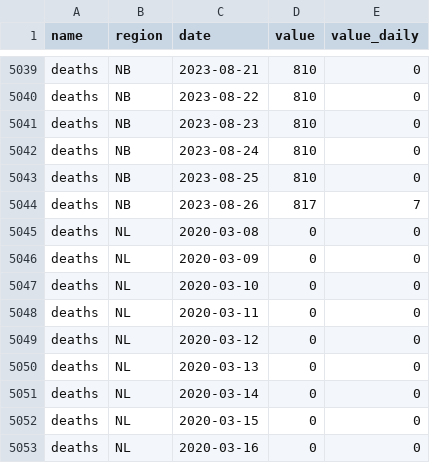
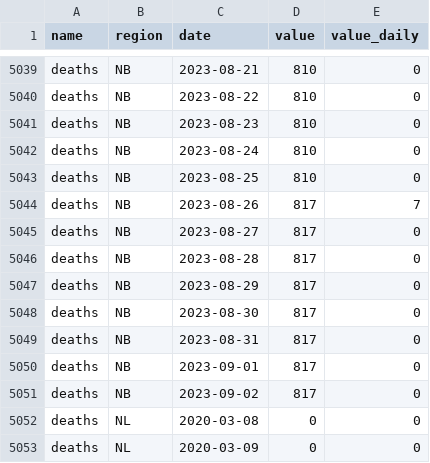
Before and after one commit to ccodwg/CovidTimelineCanada, a CSV file: data/pt/deaths_pt.csv, drawn as a sheet; only a part is shown, gaps mark what is left out; the shorter side is filled out with more unchanged rows; the diff names each change by its address in the sheet, - before the commit and + after, or states it on an @@ line.

```diff
--- a/data/pt/deaths_pt.csv
+++ b/data/pt/deaths_pt.csv
+row 5045: deaths | NB | 2023-08-27 | 817 | 0
+row 5046: deaths | NB | 2023-08-28 | 817 | 0
+row 5047: deaths | NB | 2023-08-29 | 817 | 0
+row 5048: deaths | NB | 2023-08-30 | 817 | 0
+row 5049: deaths | NB | 2023-08-31 | 817 | 0
+row 5050: deaths | NB | 2023-09-01 | 817 | 0
+row 5051: deaths | NB | 2023-09-02 | 817 | 0
```
Also changed, not shown: data/pt/cases_pt.csv, diffs/hr/cases_hr.csv, 12 other files.
